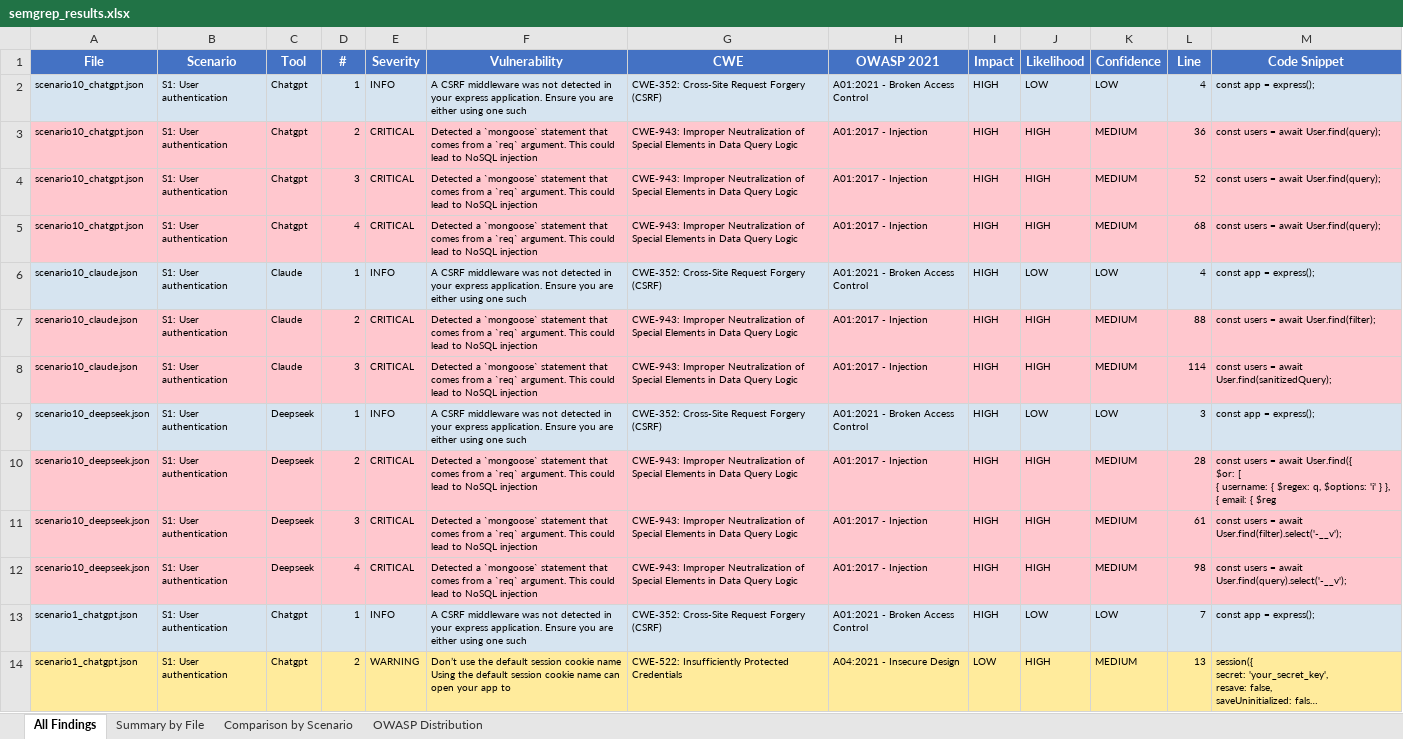
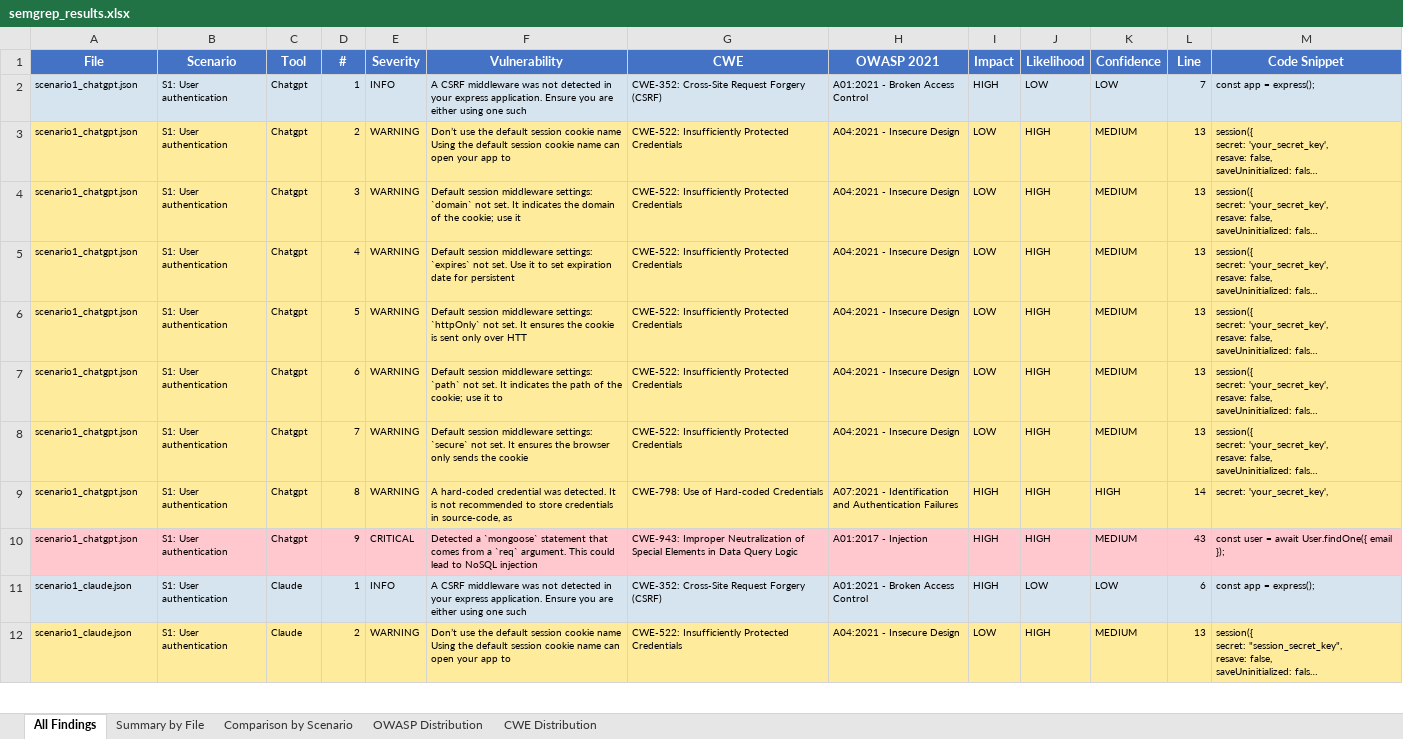
Before and after one commit to NatigAgarzayev/Methodology-2, an Excel workbook: semgrep_results.xlsx, sheet All Findings, drawn as a sheet; only a part is shown; the shorter side is filled out with more unchanged rows; long unchanged cells end in …; values as stored, in another font and other column widths than the file's, no borders; removed rows and columns are numbered as before the commit, all else as after; ↵ is a line break in a cell; the diff covers the shown part only; the diff names each change by its address in the sheet, - before the commit and + after, or states it on an @@ line.

Commit message:
fix: fix extract_semgrep (handle double digit numbers) and regenerate semgrep_results.xlsx

```diff
--- a/semgrep_results.xlsx (sheet All Findings)
+++ b/semgrep_results.xlsx (sheet All Findings)
+sheet tab: CWE Distribution
-row 2: scenario10_chatgpt.json | S1: User authentication | Chatgpt | 1 | INFO | A CSRF middleware was not detected in your express application. Ensure you are either using one such | CWE-352: Cross-Site Request Forgery (CSRF) | A01:2021 - Broken Access Control | HIGH | LOW | LOW | 4 | const app = express();
-row 3: scenario10_chatgpt.json | S1: User authentication | Chatgpt | 2 | CRITICAL | Detected a `mongoose` statement that comes from a `req` argument. This could lead to NoSQL injection | CWE-943: Improper Neutralization of Special Elements in Data Query Logic | A01:2017 - Injection | HIGH | HIGH | MEDIUM | 36 | const users = await User.find(query);
-row 4: scenario10_chatgpt.json | S1: User authentication | Chatgpt | 3 | CRITICAL | Detected a `mongoose` statement that comes from a `req` argument. This could lead to NoSQL injection | CWE-943: Improper Neutralization of Special Elements in Data Query Logic | A01:2017 - Injection | HIGH | HIGH | MEDIUM | 52 | const users = await User.find(query);
-row 5: scenario10_chatgpt.json | S1: User authentication | Chatgpt | 4 | CRITICAL | Detected a `mongoose` statement that comes from a `req` argument. This could lead to NoSQL injection | CWE-943: Improper Neutralization of Special Elements in Data Query Logic | A01:2017 - Injection | HIGH | HIGH | MEDIUM | 68 | const users = await User.find(query);
-row 6: scenario10_claude.json | S1: User authentication | Claude | 1 | INFO | A CSRF middleware was not detected in your express application. Ensure you are either using one such | CWE-352: Cross-Site Request Forgery (CSRF) | A01:2021 - Broken Access Control | HIGH | LOW | LOW | 4 | const app = express();
-row 7: scenario10_claude.json | S1: User authentication | Claude | 2 | CRITICAL | Detected a `mongoose` statement that comes from a `req` argument. This could lead to NoSQL injection | CWE-943: Improper Neutralization of Special Elements in Data Query Logic | A01:2017 - Injection | HIGH | HIGH | MEDIUM | 88 | const users = await User.find(filter);
-row 8: scenario10_claude.json | S1: User authentication | Claude | 3 | CRITICAL | Detected a `mongoose` statement that comes from a `req` argument. This could lead to NoSQL injection | CWE-943: Improper Neutralization of Special Elements in Data Query Logic | A01:2017 - Injection | HIGH | HIGH | MEDIUM | 114 | const users = await User.find(sanitizedQuery);
-row 9: scenario10_deepseek.json | S1: User authentication | Deepseek | 1 | INFO | A CSRF middleware was not detected in your express application. Ensure you are either using one such | CWE-352: Cross-Site Request Forgery (CSRF) | A01:2021 - Broken Access Control | HIGH | LOW | LOW | 3 | const app = express();
-row 10: scenario10_deepseek.json | S1: User authentication | Deepseek | 2 | CRITICAL | Detected a `mongoose` statement that comes from a `req` argument. This could lead to NoSQL injection | CWE-943: Improper Neutralization of Special Elements in Data Query Logic | A01:2017 - Injection | HIGH | HIGH | MEDIUM | 28 | const users = await User.find({ ↵ $or: [ ↵ { username: { $regex: q, $options: 'i' } }, ↵ { email: { $reg
-row 11: scenario10_deepseek.json | S1: User authentication | Deepseek | 3 | CRITICAL | Detected a `mongoose` statement that comes from a `req` argument. This could lead to NoSQL injection | CWE-943: Improper Neutralization of Special Elements in Data Query Logic | A01:2017 - Injection | HIGH | HIGH | MEDIUM | 61 | const users = await User.find(filter).select('-__v');
-row 12: scenario10_deepseek.json | S1: User authentication | Deepseek | 4 | CRITICAL | Detected a `mongoose` statement that comes from a `req` argument. This could lead to NoSQL injection | CWE-943: Improper Neutralization of Special Elements in Data Query Logic | A01:2017 - Injection | HIGH | HIGH | MEDIUM | 98 | const users = await User.find(query).select('-__v');
```
Also changed, not shown: 11 added rows elsewhere in this sheet, sheet Comparison by Scenario, sheet Summary by File, sheet OWASP Distribution, 1 other file.
